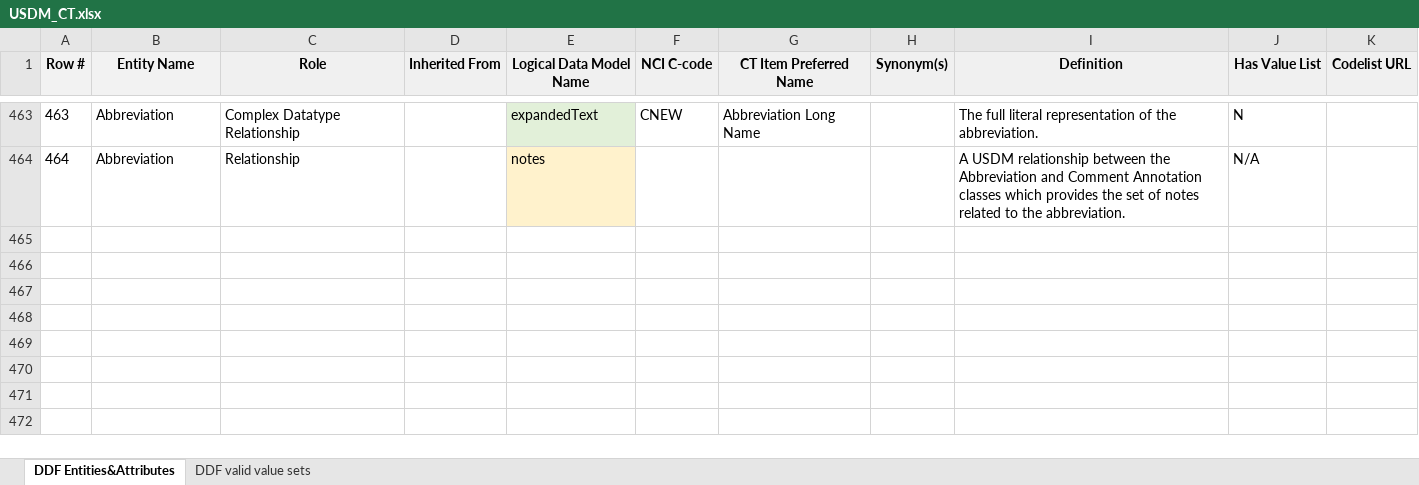
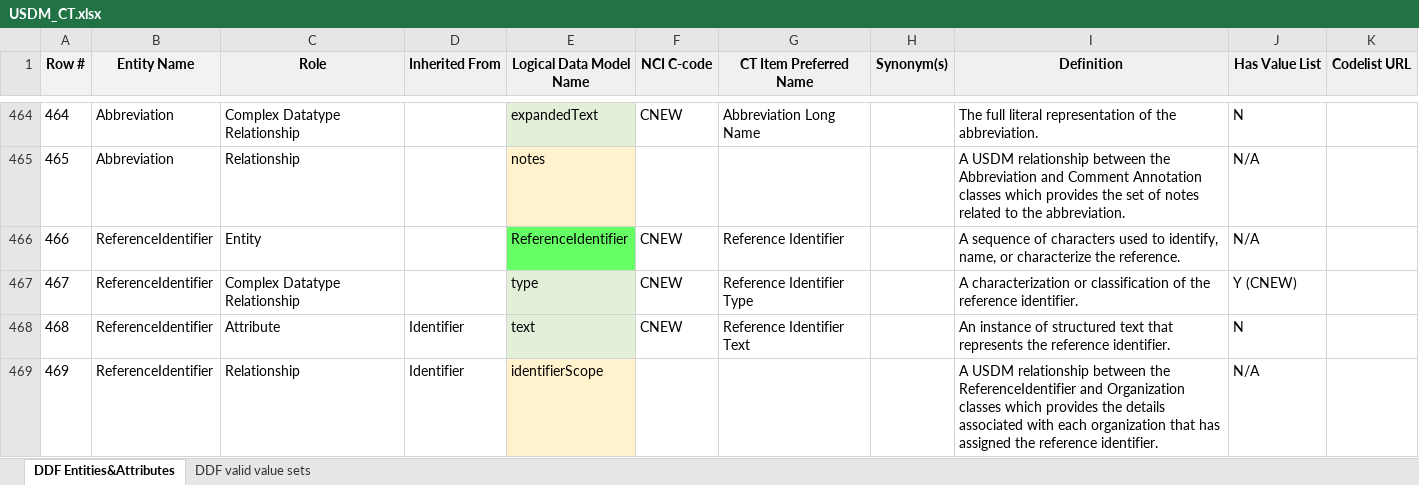
Before and after one commit to cdisc-org/DDF-RA, an Excel workbook: Deliverables/CT/USDM_CT.xlsx, sheet DDF Entities&Attributes, drawn as a sheet; only a part is shown, gaps mark what is left out; values as stored, in another font and other column widths than the file's, no borders; charts and pictures and conditional formats not drawn; the diff covers the shown part only; the diff names each change by its address in the sheet, - before the commit and + after, or states it on an @@ line.

```diff
--- a/Deliverables/CT/USDM_CT.xlsx (sheet DDF Entities&Attributes)
+++ b/Deliverables/CT/USDM_CT.xlsx (sheet DDF Entities&Attributes)
@@ column A (Row #) renumbered between rows 335 and 465 @@
+row 466: 466 | ReferenceIdentifier | Entity |  | ReferenceIdentifier | CNEW | Reference Identifier |  | A sequence of characters used to identify, name, or characterize the reference. | N/A
+row 467: 467 | ReferenceIdentifier | Complex Datatype Relationship |  | type | CNEW | Reference Identifier Type |  | A characterization or classification of the reference identifier. | Y (CNEW)
+row 468: 468 | ReferenceIdentifier | Attribute | Identifier | text | CNEW | Reference Identifier Text |  | An instance of structured text that represents the reference identifier. | N
+row 469: 469 | ReferenceIdentifier | Relationship | Identifier | identifierScope |  |  |  | A USDM relationship between the ReferenceIdentifier and Organization classes which provides the details associated with each organization that has assigned the reference identifier. | N/A
```
Also changed, not shown: 4 added rows and 8 edited cells elsewhere in this sheet, sheet DDF valid value sets, charts or pictures, Deliverables/CT/USDM_CT_Changes.xlsx.
